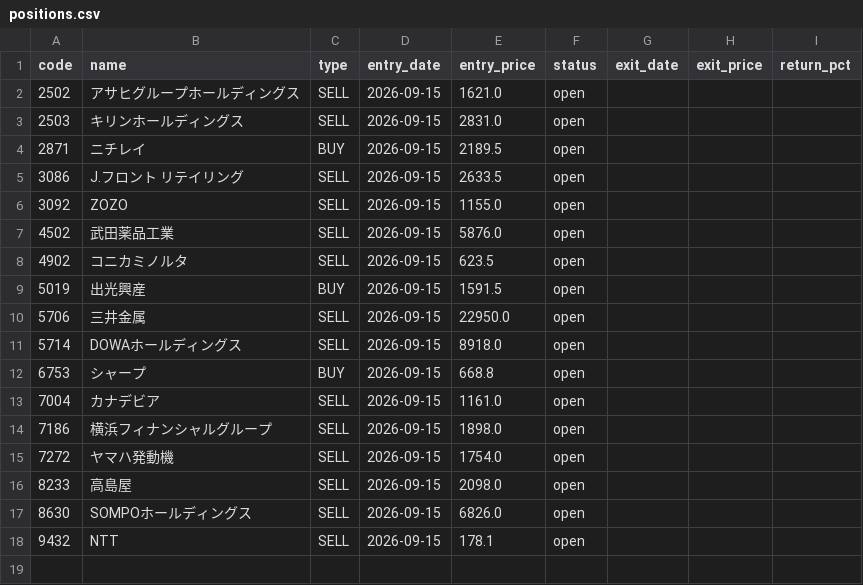
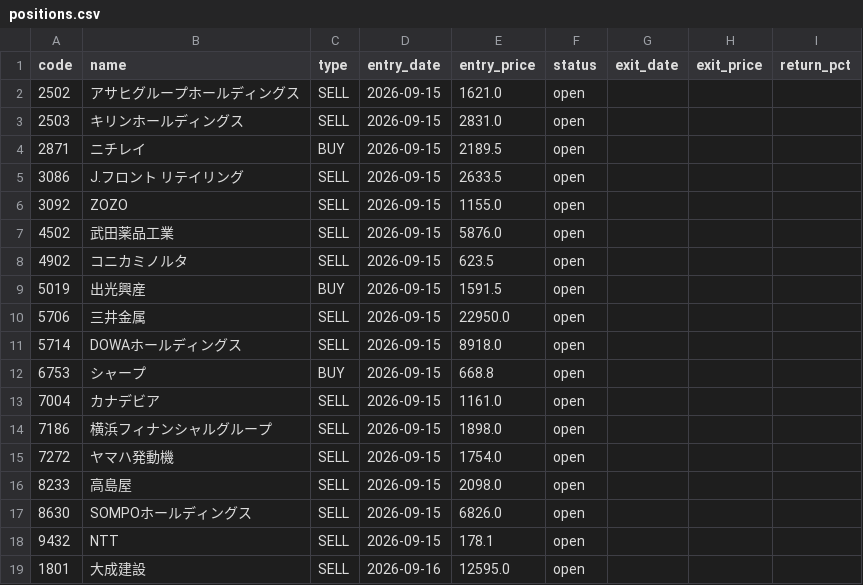
Before and after one commit to alohakozi-ux/nikkei-signal-app, a CSV file: positions.csv, drawn as a sheet.

```diff
--- a/positions.csv
+++ b/positions.csv
@@ -18 +18,2 @@ code,name,type,entry_date,entry_price,status,exit_date,exit_price,return_pct
 9432,NTT,SELL,2026-09-15,178.1,open,,,
+1801,大成建設,SELL,2026-09-16,12595.0,open,,,
```
